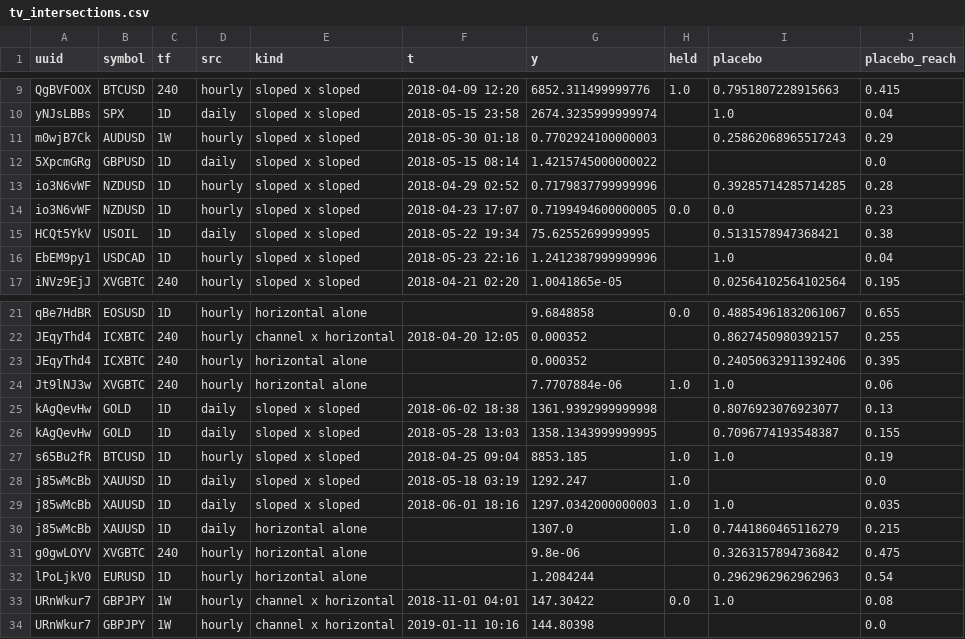
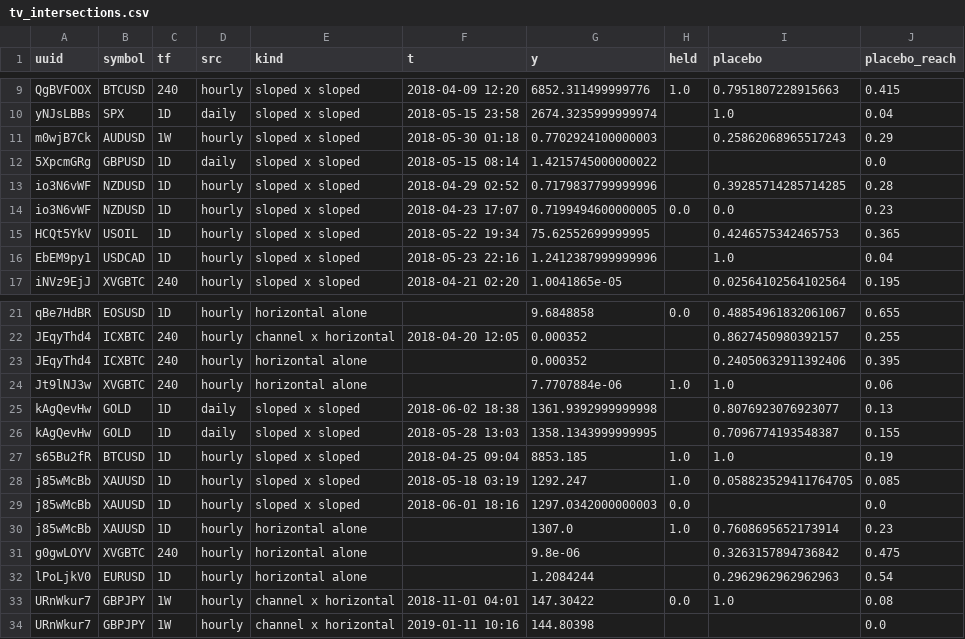
Before and after one commit to qOeOp/trade, a CSV file: research/ronnie/results/tv_intersections.csv, drawn as a sheet; only a part is shown, gaps mark what is left out.

```diff
--- a/research/ronnie/results/tv_intersections.csv
+++ b/research/ronnie/results/tv_intersections.csv
@@ -14,3 +14,3 @@ io3N6vWF,NZDUSD,1D,hourly,sloped x sloped,2018-04-29 02:52,0.7179837799999996,,0
 io3N6vWF,NZDUSD,1D,hourly,sloped x sloped,2018-04-23 17:07,0.7199494600000005,0.0,0.0,0.23
-HCQt5YkV,USOIL,1D,daily,sloped x sloped,2018-05-22 19:34,75.62552699999995,,0.5131578947368421,0.38
+HCQt5YkV,USOIL,1D,hourly,sloped x sloped,2018-05-22 19:34,75.62552699999995,,0.4246575342465753,0.365
 EbEM9py1,USDCAD,1D,hourly,sloped x sloped,2018-05-23 22:16,1.2412387999999996,,1.0,0.04
@@ -27,5 +27,5 @@ kAgQevHw,GOLD,1D,daily,sloped x sloped,2018-05-28 13:03,1358.1343999999995,,0.70
 s65Bu2fR,BTCUSD,1D,hourly,sloped x sloped,2018-04-25 09:04,8853.185,1.0,1.0,0.19
-j85wMcBb,XAUUSD,1D,daily,sloped x sloped,2018-05-18 03:19,1292.247,1.0,,0.0
-j85wMcBb,XAUUSD,1D,daily,sloped x sloped,2018-06-01 18:16,1297.0342000000003,1.0,1.0,0.035
-j85wMcBb,XAUUSD,1D,daily,horizontal alone,,1307.0,1.0,0.7441860465116279,0.215
+j85wMcBb,XAUUSD,1D,hourly,sloped x sloped,2018-05-18 03:19,1292.247,1.0,0.058823529411764705,0.085
+j85wMcBb,XAUUSD,1D,hourly,sloped x sloped,2018-06-01 18:16,1297.0342000000003,0.0,,0.0
+j85wMcBb,XAUUSD,1D,hourly,horizontal alone,,1307.0,1.0,0.7608695652173914,0.23
 g0gwLOYV,XVGBTC,240,hourly,horizontal alone,,9.8e-06,,0.3263157894736842,0.475
```
Also changed, not shown: research/ronnie/tv/hourly/scale.csv, 7 other files.
